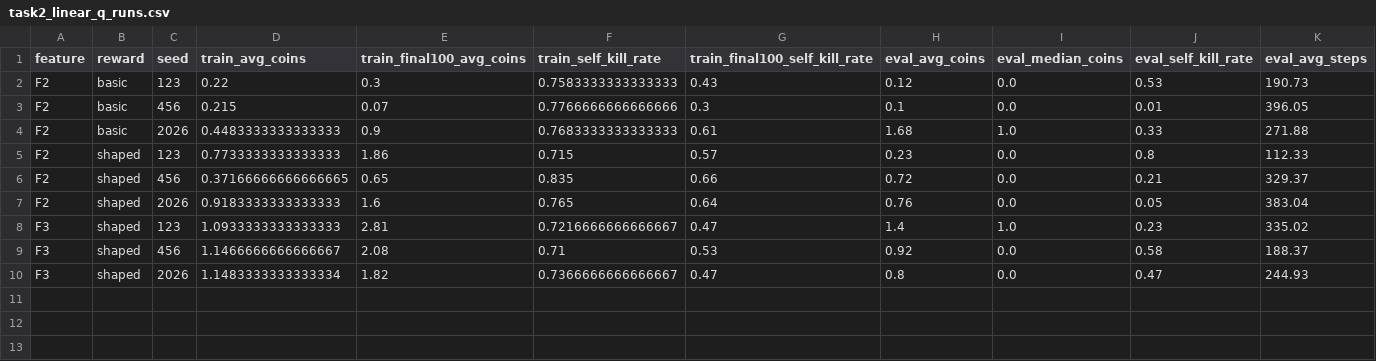
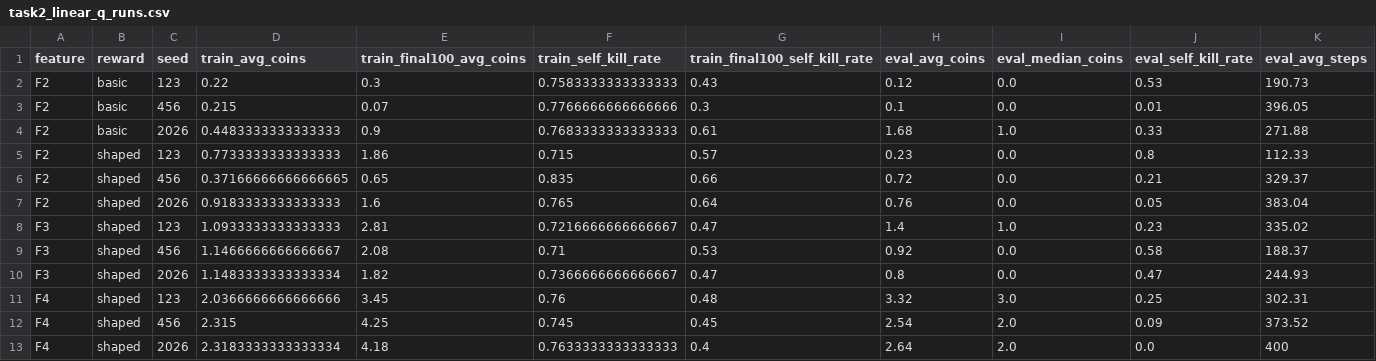
Before and after one commit to sy-grace/mle-bomberman-rl, a CSV file: docs/experiments/task2_linear_q_runs.csv, drawn as a sheet; only a part is shown; rows hold the shown columns only; the diff names each change by its address in the sheet, - before the commit and + after, or states it on an @@ line.

```diff
--- a/docs/experiments/task2_linear_q_runs.csv
+++ b/docs/experiments/task2_linear_q_runs.csv
+row 11: F4 | shaped | 123 | 2.0366666666666666 | 3.45 | 0.76 | 0.48 | 3.32 | 3.0 | 0.25 | 302.31
+row 12: F4 | shaped | 456 | 2.315 | 4.25 | 0.745 | 0.45 | 2.54 | 2.0 | 0.09 | 373.52
+row 13: F4 | shaped | 2026 | 2.3183333333333334 | 4.18 | 0.7633333333333333 | 0.4 | 2.64 | 2.0 | 0.0 | 400
```
Also changed, not shown: docs/experiments/task2_linear_q_summary.csv.
